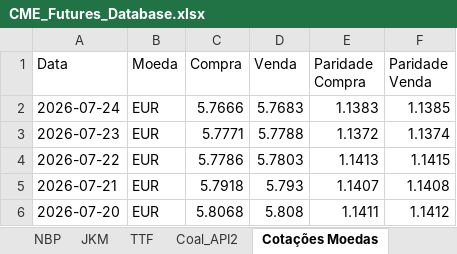
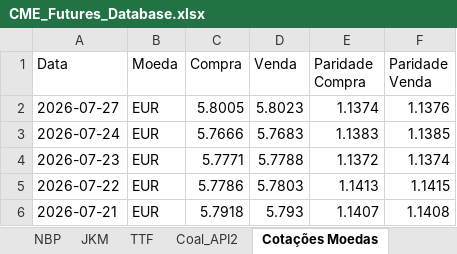
Before and after one commit to c6npvbbvp9-creator/cvu_futures, an Excel workbook: data/CME_Futures_Database.xlsx, sheet Cotações Moedas, drawn as a sheet; only a part is shown; the shorter side is filled out with more unchanged rows; values as stored, in another font and other column widths than the file's, no cell formats; the diff names each change by its address in the sheet, - before the commit and + after, or states it on an @@ line.

```diff
--- a/data/CME_Futures_Database.xlsx (sheet Cotações Moedas)
+++ b/data/CME_Futures_Database.xlsx (sheet Cotações Moedas)
+row 2: 2026-07-27 | EUR | 5.8005 | 5.8023 | 1.1374 | 1.1376
```
Also changed, not shown: sheet Fechamento Dólar, cell formats.
